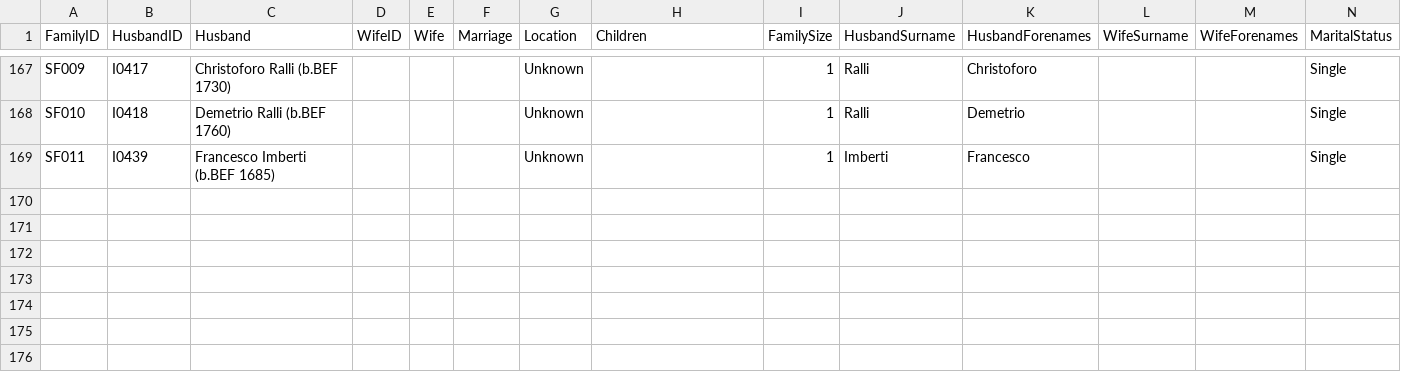
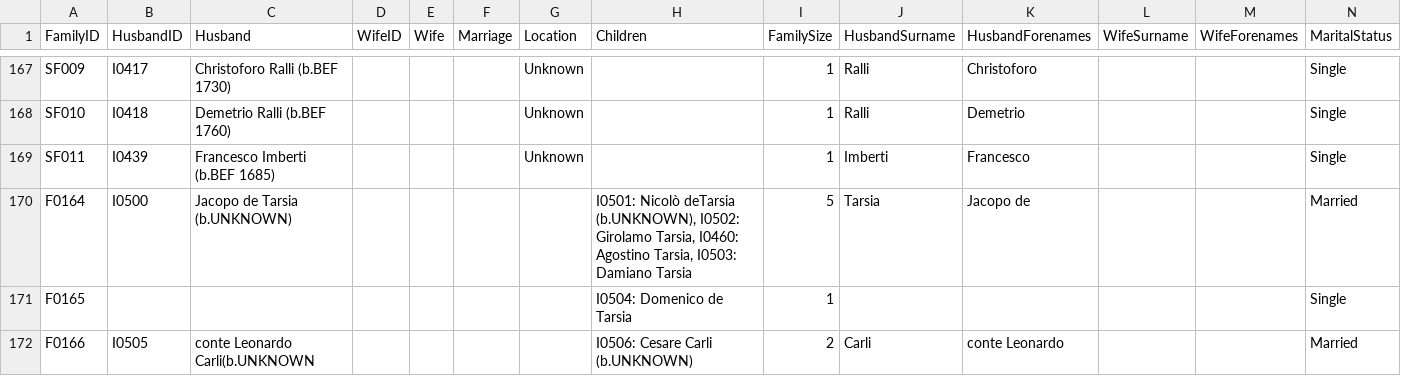
Before and after one commit to digitalutsc/research_visualizations, a CSV file: Kinship Diagram/construct data/Gedcom Gramps 2020-05-20 export families - Gedcom Gramps 2020-05-20 export families.csv, drawn as a sheet; only a part is shown, gaps mark what is left out.

Commit message:
Add island info

```diff
--- a/Kinship Diagram/construct data/Gedcom Gramps 2020-05-20 export families - Gedcom Gramps 2020-05-20 export families.csv
+++ b/Kinship Diagram/construct data/Gedcom Gramps 2020-05-20 export families - Gedcom Gramps 2020-05-20 export families.csv
@@ -169 +169,4 @@ SF010,I0418,Demetrio Ralli (b.BEF 1760),,,,Unknown,,1,Ralli,Demetrio,,,Single
 SF011,I0439,Francesco Imberti (b.BEF 1685),,,,Unknown,,1,Imberti,Francesco,,,Single
+F0164,I0500,Jacopo de Tarsia (b.UNKNOWN),,,,,"I0501: Nicolò deTarsia (b.UNKNOWN), I0502: Girolamo Tarsia, I0460: Agostino Tarsia, I0503: Damiano Tarsia",5,Tarsia,Jacopo de,,,Married
+F0165,,,,,,,"I0504: Domenico de Tarsia",1,,,,,Single
+F0166,I0505,conte Leonardo Carli(b.UNKNOWN,,,,,"I0506: Cesare Carli (b.UNKNOWN)",2,Carli,conte Leonardo,,,Married
```
